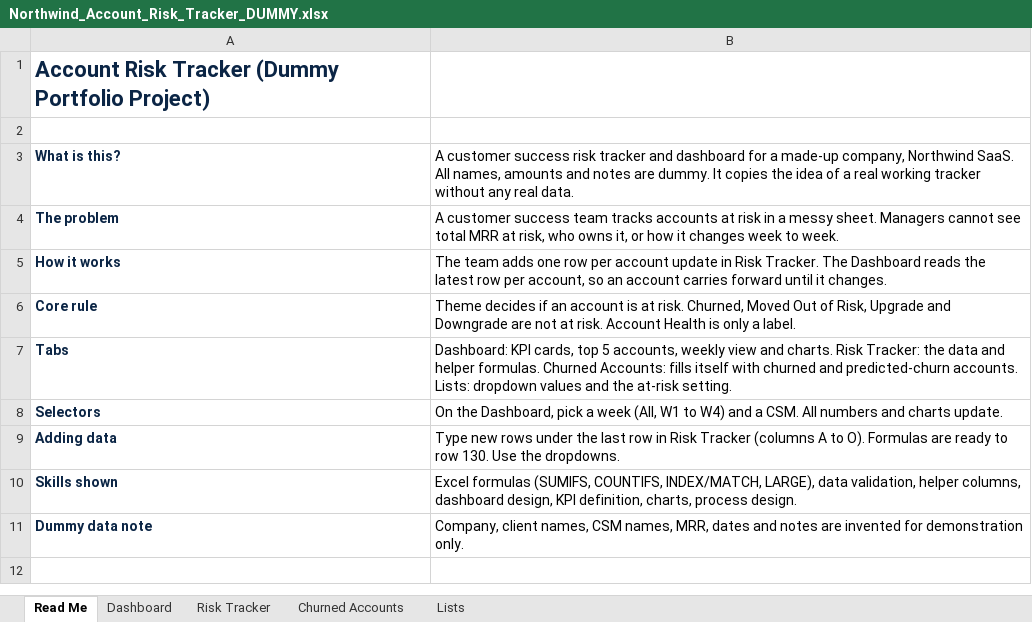
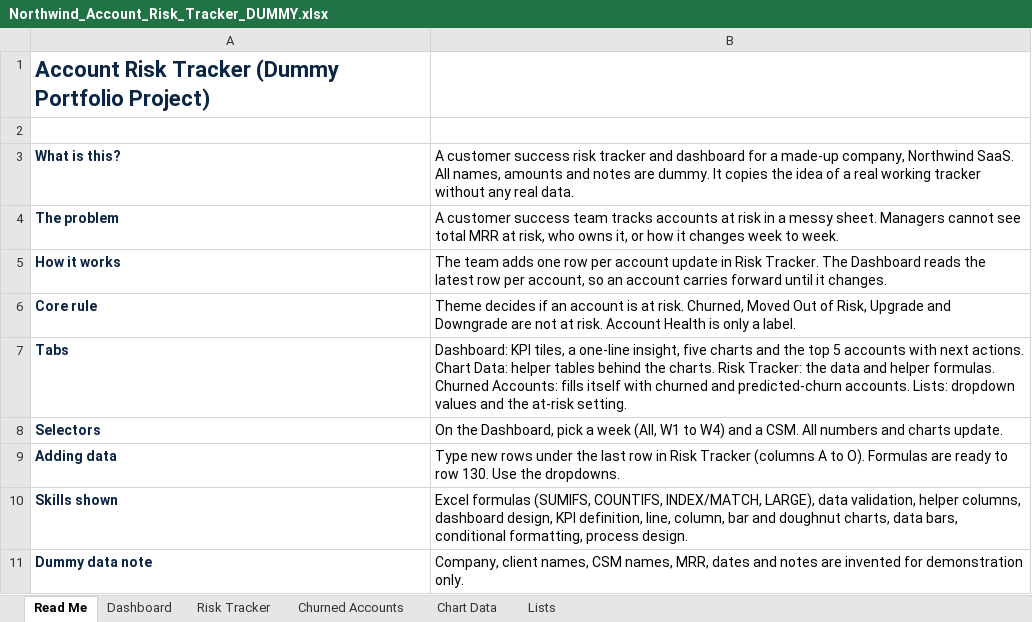
Before and after one commit to amankumarjha09/account-risk-tracker-dashboard, an Excel workbook: Northwind_Account_Risk_Tracker_DUMMY.xlsx, sheet Read Me, drawn as a sheet; values as stored, in another font and other column widths than the file's, no borders; the diff names each change by its address in the sheet, - before the commit and + after, or states it on an @@ line.

Commit message:
Redesign dashboard: insight line, five charts, top 5 with next actions

```diff
--- a/Northwind_Account_Risk_Tracker_DUMMY.xlsx (sheet Read Me)
+++ b/Northwind_Account_Risk_Tracker_DUMMY.xlsx (sheet Read Me)
+sheet tab: Chart Data
-B7: Dashboard: KPI cards, top 5 accounts, weekly view and charts. Risk…
+B7: Dashboard: KPI tiles, a one-line insight, five charts and the top 5 accounts with next actions. Chart Data: helper tables behind the charts. Risk…
-B10: …KPI definition, charts, process design.
+B10: …KPI definition, line, column, bar and doughnut charts, data bars, conditional formatting, process design.
```
Also changed, not shown: sheet Dashboard, formulas that keep their value, charts or pictures, 1 other file.
